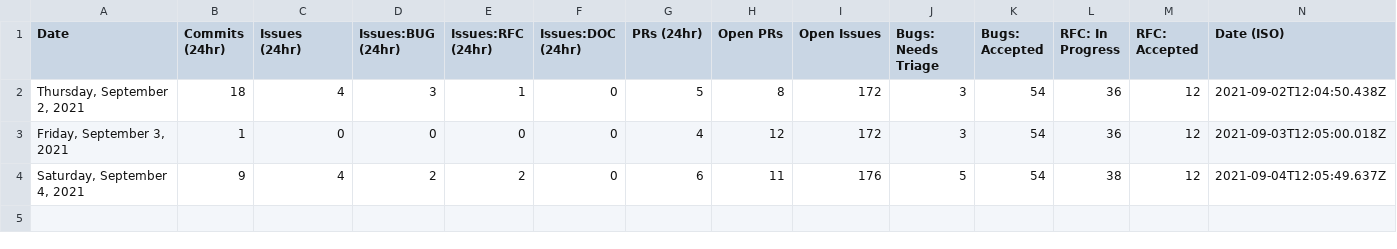
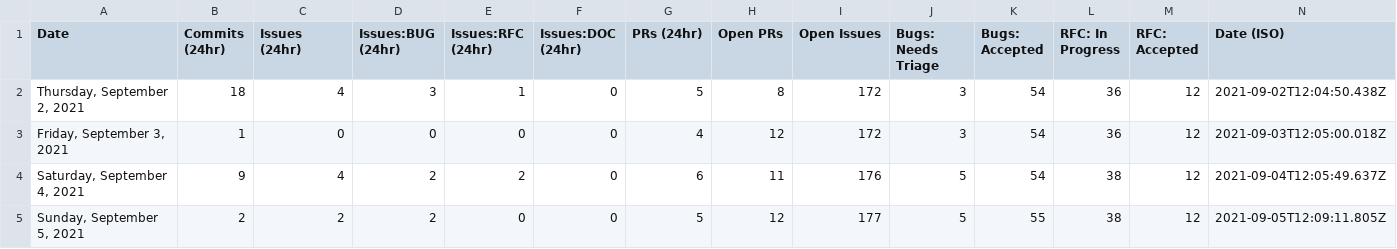
Before and after one commit to carmen16gm/astro, a CSV file: scripts/stats/stats.csv, drawn as a sheet.

```diff
--- a/scripts/stats/stats.csv
+++ b/scripts/stats/stats.csv
@@ -4 +4,2 @@ Date,Commits (24hr),Issues (24hr),Issues:BUG (24hr),Issues:RFC (24hr),Issues:DOC
 "Saturday, September 4, 2021",9,4,2,2,0,6,11,176,5,54,38,12,"2021-09-04T12:05:49.637Z"
+"Sunday, September 5, 2021",2,2,2,0,0,5,12,177,5,55,38,12,"2021-09-05T12:09:11.805Z"
```
